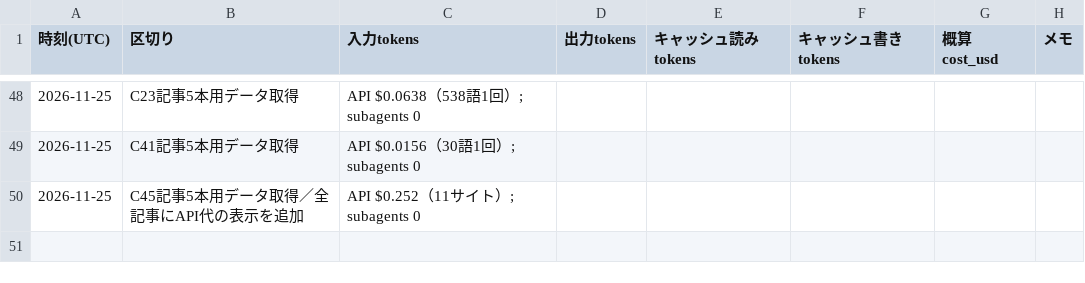
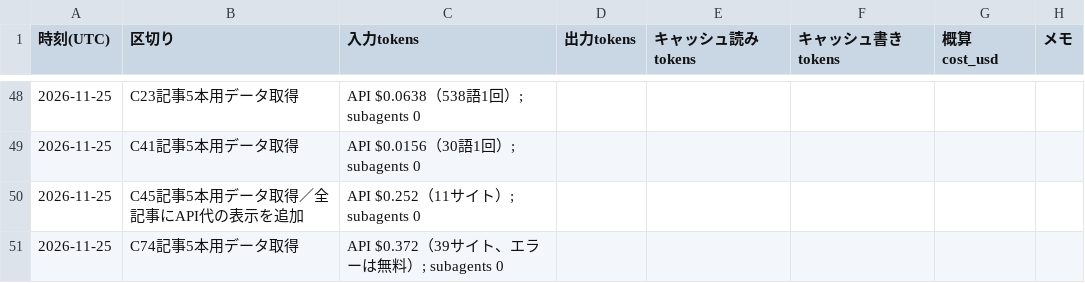
Before and after one commit to rinyan-thai23/tools, a TSV file: 2026_11/USAGE.tsv, drawn as a sheet; only a part is shown, gaps mark what is left out; the diff names each change by its address in the sheet, - before the commit and + after, or states it on an @@ line.

```diff
--- a/2026_11/USAGE.tsv
+++ b/2026_11/USAGE.tsv
+row 51: 2026-11-25 | C74記事5本用データ取得 | API $0.372（39サイト、エラーは無料）; subagents 0
```
Also changed, not shown: 57 other files.
